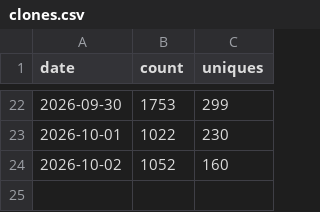
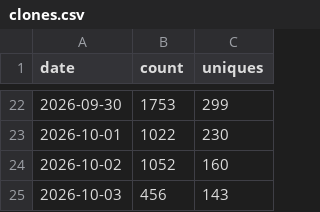
Before and after one commit to minodisk/riffle, a CSV file: clones.csv, drawn as a sheet; only a part is shown, gaps mark what is left out; the diff names each change by its address in the sheet, - before the commit and + after, or states it on an @@ line.

```diff
--- a/clones.csv
+++ b/clones.csv
+row 25: 2026-10-03 | 456 | 143
```
Also changed, not shown: paths.csv, referrers.csv, 3 other files.
